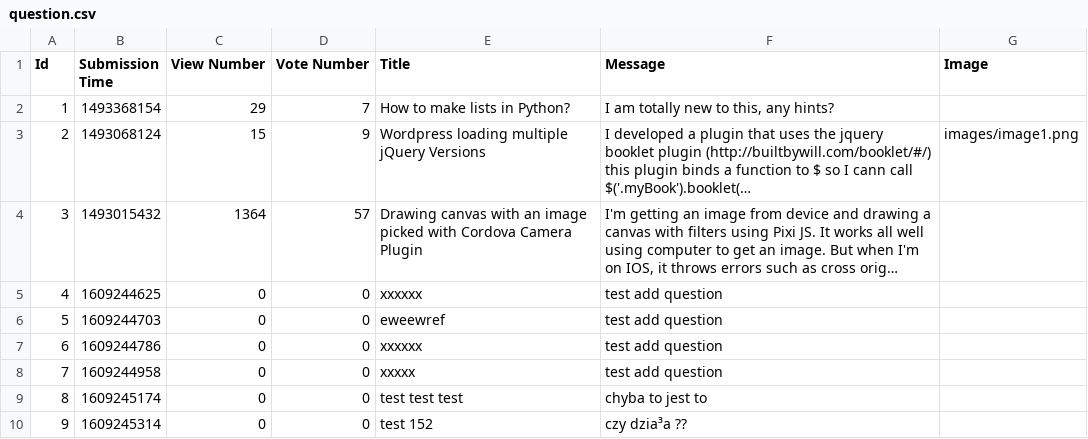
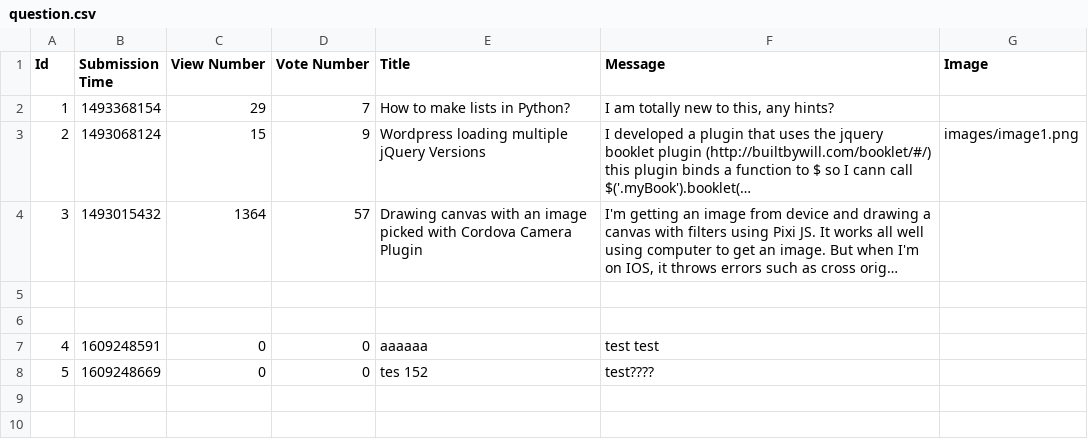
Before and after one commit to prooffek/ask-mate, a CSV file: sample_data/question.csv, drawn as a sheet; long unchanged cells end in …; removed rows and columns are numbered as before the commit, all else as after; the diff names each change by its address in the sheet, - before the commit and + after, or states it on an @@ line.

```diff
--- a/sample_data/question.csv
+++ b/sample_data/question.csv
-row 5: 4 | 1609244625 | 0 | 0 | xxxxxx | test add question
+row 5: (empty)
-row 6: 5 | 1609244703 | 0 | 0 | eweewref | test add question
+row 6: (empty)
-row 7: 6 | 1609244786 | 0 | 0 | xxxxxx | test add question
-row 8: 7 | 1609244958 | 0 | 0 | xxxxx | test add question
-row 9: 8 | 1609245174 | 0 | 0 | test test test | chyba to jest to
+row 7: 4 | 1609248591 | 0 | 0 | aaaaaa | test test
@@ column A (Id) renumbered from row 8 down @@
-B8 (Submission Time): 1609245314
+B8 (Submission Time): 1609248669
-E8 (Title): test 152
+E8 (Title): tes 152
-F8 (Message): czy dzia³a ??
+F8 (Message): test????
```
Also changed, not shown: 1 other file.
